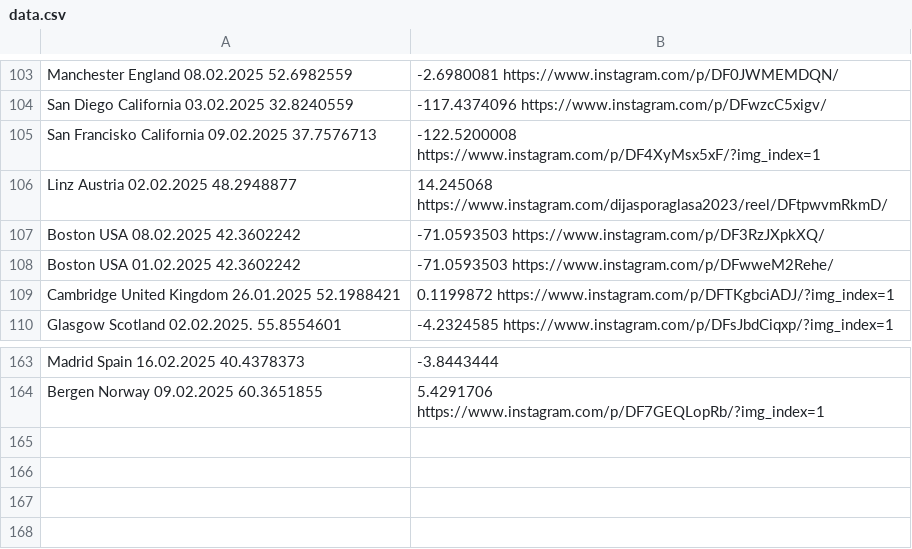
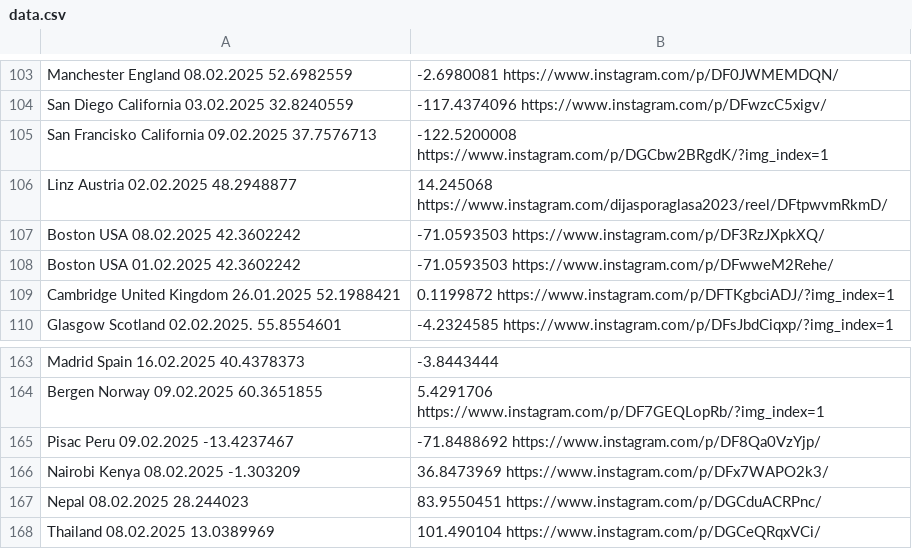
Before and after one commit to nemanjakrstic/diaspora-stands-with-students, a CSV file: src/data.csv, drawn as a sheet; only a part is shown, gaps mark what is left out.

```diff
--- a/src/data.csv
+++ b/src/data.csv
@@ -104,3 +104,3 @@ Manchester	England	08.02.2025	52.6982559,-2.6980081	https://www.instagram.com/p/
 San Diego	California	03.02.2025	32.8240559,-117.4374096	https://www.instagram.com/p/DFwzcC5xigv/
-San Francisko	California	09.02.2025	37.7576713,-122.5200008	https://www.instagram.com/p/DF4XyMsx5xF/?img_index=1
+San Francisko	California	09.02.2025	37.7576713,-122.5200008	https://www.instagram.com/p/DGCbw2BRgdK/?img_index=1
 Linz	Austria	02.02.2025	48.2948877,14.245068	https://www.instagram.com/dijasporaglasa2023/reel/DFtpwvmRkmD/
@@ -164 +164,5 @@ Madrid	Spain	16.02.2025	40.4378373,-3.8443444
 Bergen	Norway	09.02.2025	60.3651855,5.4291706	https://www.instagram.com/p/DF7GEQLopRb/?img_index=1
+Pisac	Peru	09.02.2025	-13.4237467,-71.8488692	https://www.instagram.com/p/DF8Qa0VzYjp/
+Nairobi	Kenya	08.02.2025	-1.303209,36.8473969	https://www.instagram.com/p/DFx7WAPO2k3/
+	Nepal	08.02.2025	28.244023,83.9550451	https://www.instagram.com/p/DGCduACRPnc/
+	Thailand	08.02.2025	13.0389969,101.490104	https://www.instagram.com/p/DGCeQRqxVCi/
```
Also changed, not shown: 1 other file.
